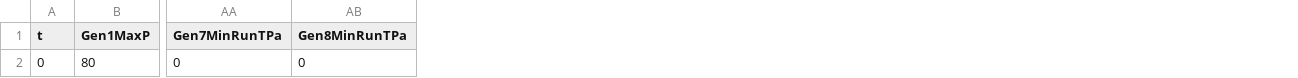
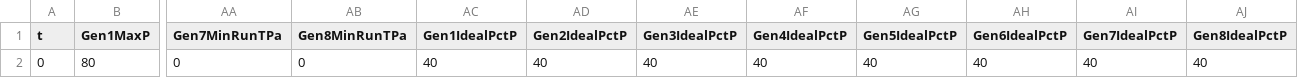
Before and after one commit to thinkOfaNumber/Asim, a CSV file: SolarLoadModel/Data/Example_GenStats.csv, drawn as a sheet; only a part is shown, gaps mark what is left out; the diff names each change by its address in the sheet, - before the commit and + after, or states it on an @@ line.

Commit message:
fixed some bugs; renamed StatSpinP to StatSpinSetP (the parameter) so StatSpinP is the calculated val; fixed solar control to bring diesels to min loading, this completes PWCSLMS-2 fixed generator ideal loading;

```diff
--- a/SolarLoadModel/Data/Example_GenStats.csv
+++ b/SolarLoadModel/Data/Example_GenStats.csv
+column AC (Gen1IdealPctP), row 2: 40
+column AD (Gen2IdealPctP), row 2: 40
+column AE (Gen3IdealPctP), row 2: 40
+column AF (Gen4IdealPctP), row 2: 40
+column AG (Gen5IdealPctP), row 2: 40
+column AH (Gen6IdealPctP), row 2: 40
+column AI (Gen7IdealPctP), row 2: 40
+column AJ (Gen8IdealPctP), row 2: 40
```
Also changed, not shown: 6 other files.
